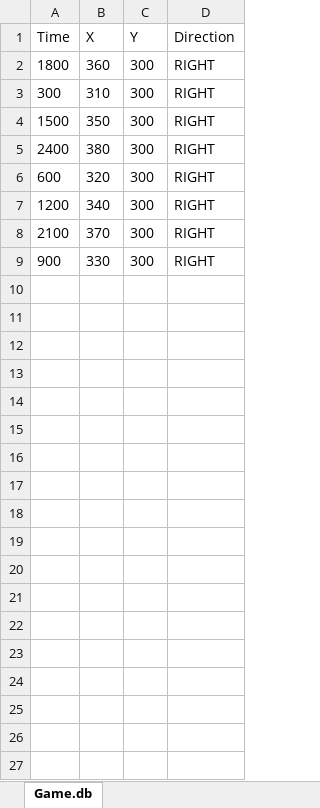
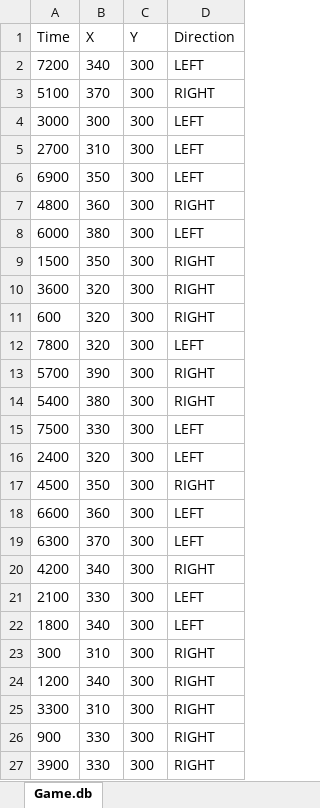
Before and after one commit to Marelly/Embedded, an Excel workbook: GameBasic/db_tables/pokimonMoves.xlsx, sheet Game.db, drawn as a sheet; values as stored, in another font and other column widths than the file's, no borders; removed rows and columns are numbered as before the commit, all else as after; the diff names each change by its address in the sheet, - before the commit and + after, or states it on an @@ line.

Commit message:
Add show table, get input and shape button

```diff
--- a/GameBasic/db_tables/pokimonMoves.xlsx (sheet Game.db)
+++ b/GameBasic/db_tables/pokimonMoves.xlsx (sheet Game.db)
+row 2: 7200 | 340 | 300 | LEFT
+row 3: 5100 | 370 | 300 | RIGHT
+row 4: 3000 | 300 | 300 | LEFT
+row 5: 2700 | 310 | 300 | LEFT
+row 6: 6900 | 350 | 300 | LEFT
+row 7: 4800 | 360 | 300 | RIGHT
+row 8: 6000 | 380 | 300 | LEFT
@@ row 4 moved to row 9: 1500 @@
+row 10: 3600 | 320 | 300 | RIGHT
@@ row 6 moved to row 11: 600 @@
+row 12: 7800 | 320 | 300 | LEFT
+row 13: 5700 | 390 | 300 | RIGHT
+row 14: 5400 | 380 | 300 | RIGHT
+row 15: 7500 | 330 | 300 | LEFT
+row 16: 2400 | 320 | 300 | LEFT
+row 17: 4500 | 350 | 300 | RIGHT
+row 18: 6600 | 360 | 300 | LEFT
+row 19: 6300 | 370 | 300 | LEFT
+row 20: 4200 | 340 | 300 | RIGHT
+row 21: 2100 | 330 | 300 | LEFT
-B22 (X): 360
+B22 (X): 340
-D22 (Direction): RIGHT
+D22 (Direction): LEFT
-row 5: 2400 | 380 | 300 | RIGHT
-A25 (Time): 2100
+A25 (Time): 3300
-B25 (X): 370
+B25 (X): 310
+row 27: 3900 | 330 | 300 | RIGHT
```
Also changed, not shown: 13 other files.
